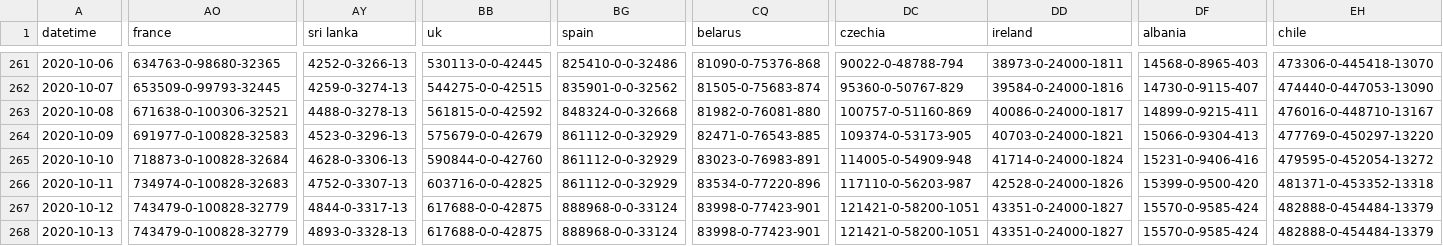
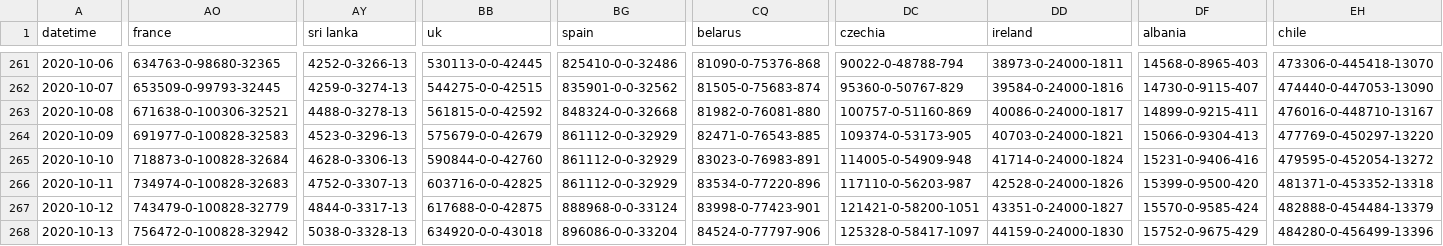
Before and after one commit to odaiwai/2020_SARS2-CoV_COVID19, a CSV file: HGIS_UW_data/virus.csv, drawn as a sheet; only a part is shown, gaps mark what is left out; the diff covers the shown part only; the diff names each change by its address in the sheet, - before the commit and + after, or states it on an @@ line.

Commit message:
Added HGIS data on 2020-10-14 04:05:43

```diff
--- a/HGIS_UW_data/virus.csv
+++ b/HGIS_UW_data/virus.csv
-AO268 (france): 743479-0-100828-32779
+AO268 (france): 756472-0-100828-32942
-AY268 (sri lanka): 4893-0-3328-13
+AY268 (sri lanka): 5038-0-3328-13
-BB268 (uk): 617688-0-0-42875
+BB268 (uk): 634920-0-0-43018
-BG268 (spain): 888968-0-0-33124
+BG268 (spain): 896086-0-0-33204
-CQ268 (belarus): 83998-0-77423-901
+CQ268 (belarus): 84524-0-77797-906
-DC268 (czechia): 121421-0-58200-1051
+DC268 (czechia): 125328-0-58417-1097
-DD268 (ireland): 43351-0-24000-1827
+DD268 (ireland): 44159-0-24000-1830
-DF268 (albania): 15570-0-9585-424
+DF268 (albania): 15752-0-9675-429
-EH268 (chile): 482888-0-454484-13379
+EH268 (chile): 484280-0-456499-13396
```
Also changed, not shown: 13 edited cells elsewhere in this file.
